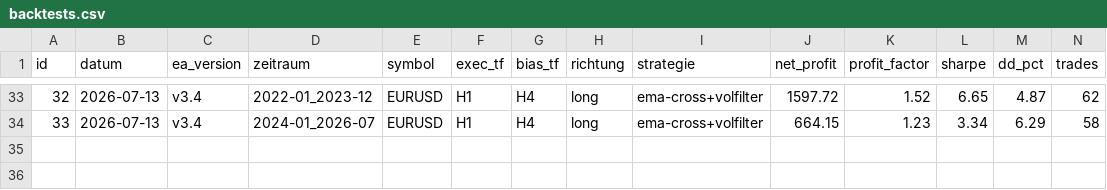
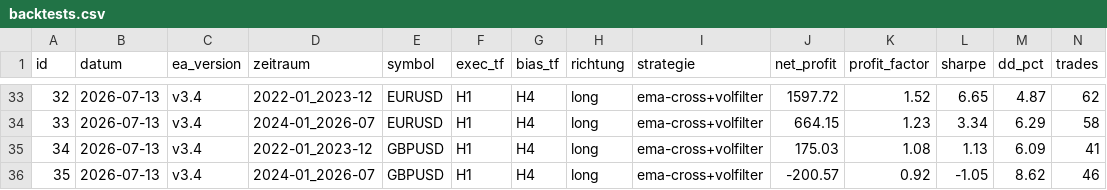
Before and after one commit to translucentv1/trading-bot-v1, a CSV file: backtests.csv, drawn as a sheet; only a part is shown, gaps mark what is left out; rows hold the shown columns only; the diff names each change by its address in the sheet, - before the commit and + after, or states it on an @@ line.

```diff
--- a/backtests.csv
+++ b/backtests.csv
+row 35: 34 | 2026-07-13 | v3.4 | 2022-01_2023-12 | GBPUSD | H1 | H4 | long | ema-cross+volfilter | 175.03 | 1.08 | 1.13 | 6.09 | 41
+row 36: 35 | 2026-07-13 | v3.4 | 2024-01_2026-07 | GBPUSD | H1 | H4 | long | ema-cross+volfilter | -200.57 | 0.92 | -1.05 | 8.62 | 46
```
Also changed, not shown: 4 other files.
